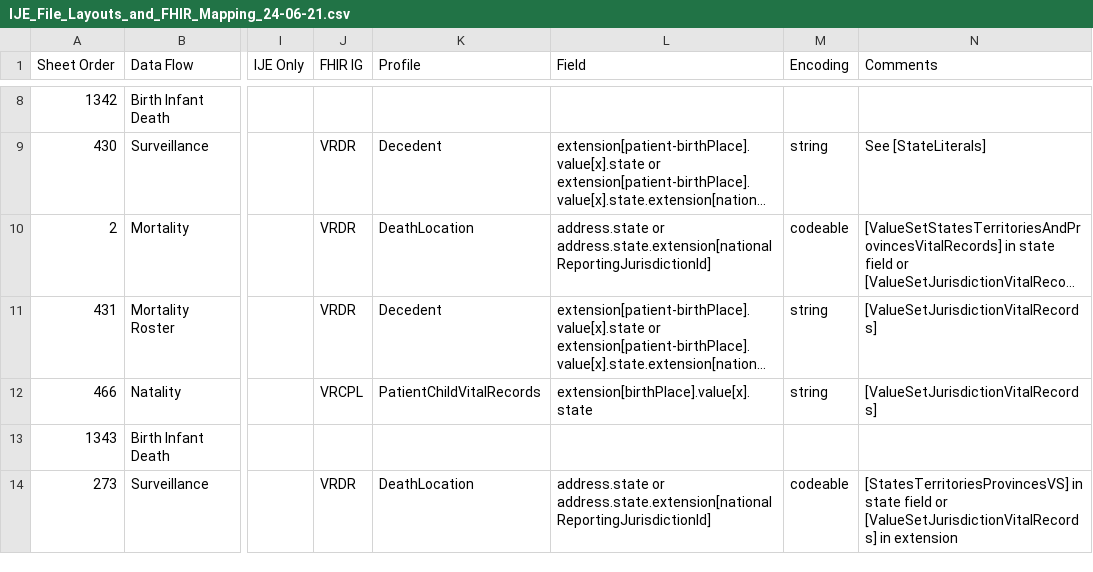
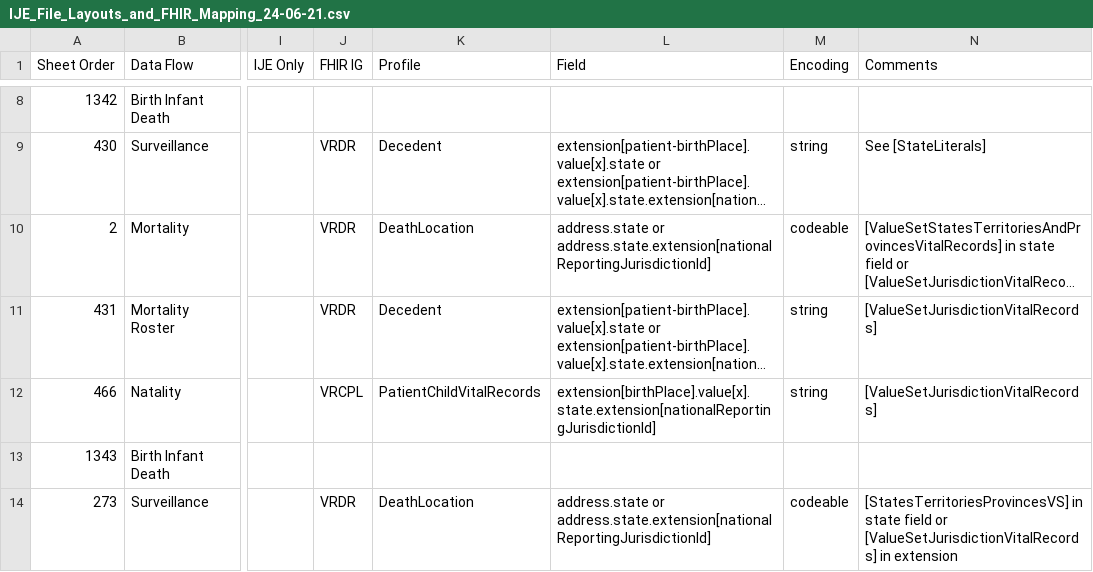
Before and after one commit to nightingaleproject/vital_records_sheets, a CSV file: IJE_File_Layouts_and_FHIR_Mapping_24-06-21.csv, drawn as a sheet; only a part is shown, gaps mark what is left out; long unchanged cells end in …; the diff names each change by its address in the sheet, - before the commit and + after, or states it on an @@ line.

Commit message:
bstate change

```diff
--- a/IJE_File_Layouts_and_FHIR_Mapping_24-06-21.csv
+++ b/IJE_File_Layouts_and_FHIR_Mapping_24-06-21.csv
-L12 (Field): extension[birthPlace].value[x].state
+L12 (Field): extension[birthPlace].value[x].state.extension[nationalReportingJurisdictionId]
```
